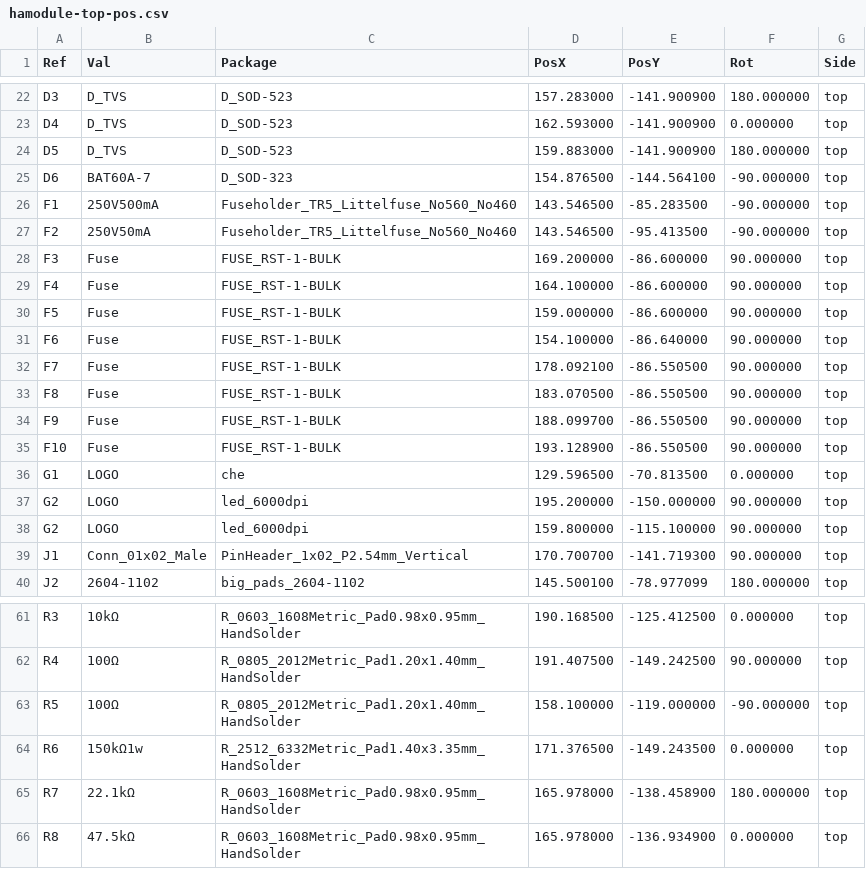
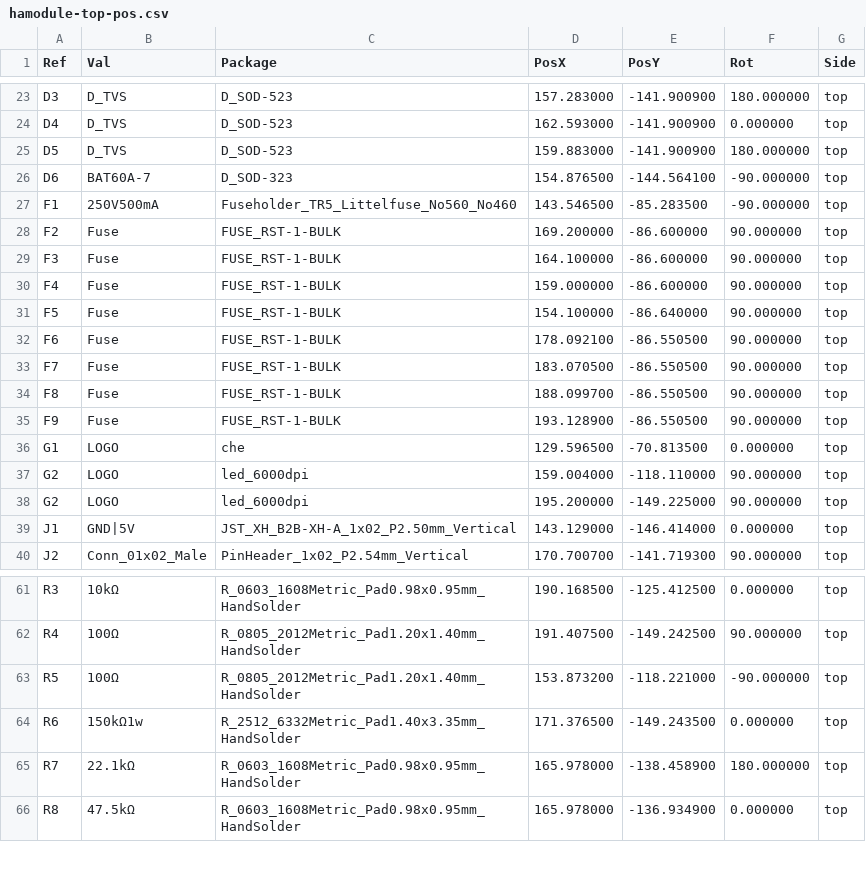
Before and after one commit to crgarcia12/electronics-homeassistant-lightscontroll, a CSV file: PCB/schematics-v20/kicad/smt-assembly/hamodule-top-pos.csv, drawn as a sheet; only a part is shown, gaps mark what is left out; the diff covers the shown part only.

```diff
--- a/PCB/schematics-v20/kicad/smt-assembly/hamodule-top-pos.csv
+++ b/PCB/schematics-v20/kicad/smt-assembly/hamodule-top-pos.csv
@@ -26,15 +27,14 @@ Ref,Val,Package,PosX,PosY,Rot,Side
 "F1","250V500mA","Fuseholder_TR5_Littelfuse_No560_No460",143.546500,-85.283500,-90.000000,top
-"F2","250V50mA","Fuseholder_TR5_Littelfuse_No560_No460",143.546500,-95.413500,-90.000000,top
-"F3","Fuse","FUSE_RST-1-BULK",169.200000,-86.600000,90.000000,top
-"F4","Fuse","FUSE_RST-1-BULK",164.100000,-86.600000,90.000000,top
-"F5","Fuse","FUSE_RST-1-BULK",159.000000,-86.600000,90.000000,top
-"F6","Fuse","FUSE_RST-1-BULK",154.100000,-86.640000,90.000000,top
-"F7","Fuse","FUSE_RST-1-BULK",178.092100,-86.550500,90.000000,top
-"F8","Fuse","FUSE_RST-1-BULK",183.070500,-86.550500,90.000000,top
-"F9","Fuse","FUSE_RST-1-BULK",188.099700,-86.550500,90.000000,top
-"F10","Fuse","FUSE_RST-1-BULK",193.128900,-86.550500,90.000000,top
+"F2","Fuse","FUSE_RST-1-BULK",169.200000,-86.600000,90.000000,top
+"F3","Fuse","FUSE_RST-1-BULK",164.100000,-86.600000,90.000000,top
+"F4","Fuse","FUSE_RST-1-BULK",159.000000,-86.600000,90.000000,top
+"F5","Fuse","FUSE_RST-1-BULK",154.100000,-86.640000,90.000000,top
+"F6","Fuse","FUSE_RST-1-BULK",178.092100,-86.550500,90.000000,top
+"F7","Fuse","FUSE_RST-1-BULK",183.070500,-86.550500,90.000000,top
+"F8","Fuse","FUSE_RST-1-BULK",188.099700,-86.550500,90.000000,top
+"F9","Fuse","FUSE_RST-1-BULK",193.128900,-86.550500,90.000000,top
 "G1","LOGO","che",129.596500,-70.813500,0.000000,top
-"G2","LOGO","led_6000dpi",195.200000,-150.000000,90.000000,top
-"G2","LOGO","led_6000dpi",159.800000,-115.100000,90.000000,top
-"J1","Conn_01x02_Male","PinHeader_1x02_P2.54mm_Vertical",170.700700,-141.719300,90.000000,top
-"J2","2604-1102","big_pads_2604-1102",145.500100,-78.977099,180.000000,top
+"G2","LOGO","led_6000dpi",159.004000,-118.110000,90.000000,top
+"G2","LOGO","led_6000dpi",195.200000,-149.225000,90.000000,top
+"J1","GND|5V","JST_XH_B2B-XH-A_1x02_P2.50mm_Vertical",143.129000,-146.414000,0.000000,top
+"J2","Conn_01x02_Male","PinHeader_1x02_P2.54mm_Vertical",170.700700,-141.719300,90.000000,top
@@ -62,3 +62,3 @@ Ref,Val,Package,PosX,PosY,Rot,Side
 "R4","100Ω","R_0805_2012Metric_Pad1.20x1.40mm_HandSolder",191.407500,-149.242500,90.000000,top
-"R5","100Ω","R_0805_2012Metric_Pad1.20x1.40mm_HandSolder",158.100000,-119.000000,-90.000000,top
+"R5","100Ω","R_0805_2012Metric_Pad1.20x1.40mm_HandSolder",153.873200,-118.221000,-90.000000,top
 "R6","150kΩ1w","R_2512_6332Metric_Pad1.40x3.35mm_HandSolder",171.376500,-149.243500,0.000000,top
```
Also changed, not shown: 1 added row and 150 edited cells elsewhere in this file, 38 other files.
